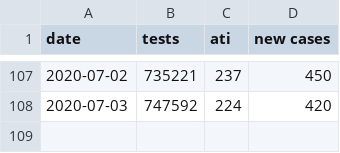
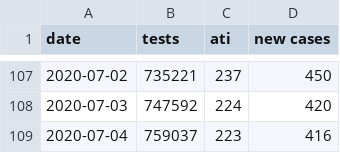
Before and after one commit to adimoldovan/covid-19, a CSV file: src/data/romania.csv, drawn as a sheet; only a part is shown, gaps mark what is left out.

```diff
--- a/src/data/romania.csv
+++ b/src/data/romania.csv
@@ -108 +108,2 @@ date,tests,ati,new cases
 2020-07-03,747592,224,420
+2020-07-04,759037,223,416
```
Also changed, not shown: 1 other file.
